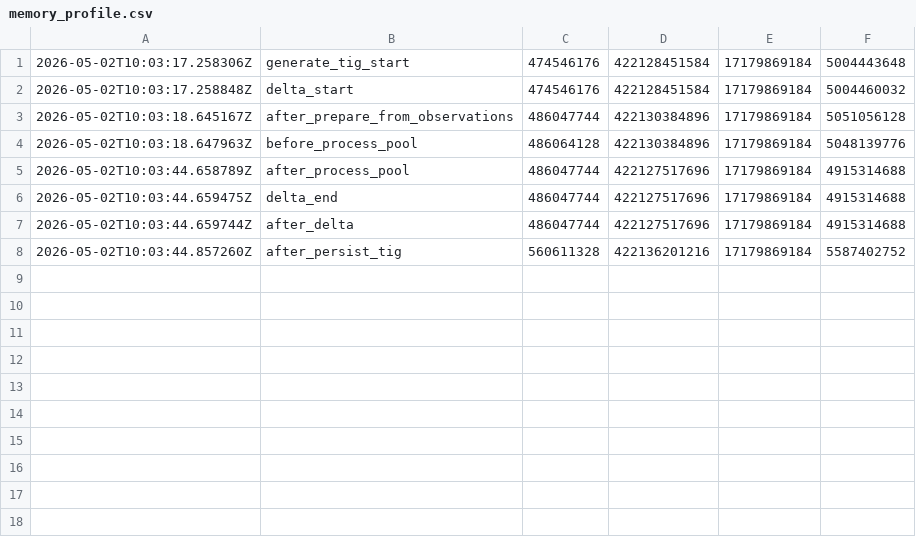
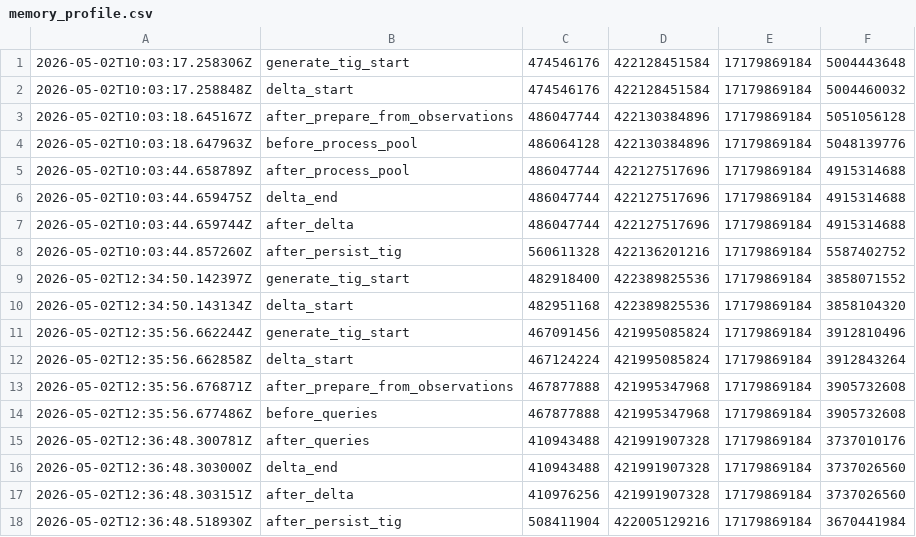
Before and after one commit to gtzanet/agent-role-assignment, a CSV file: experiments/exp_wf01/memory_profile.csv, drawn as a sheet.

```diff
--- a/experiments/exp_wf01/memory_profile.csv
+++ b/experiments/exp_wf01/memory_profile.csv
@@ -8 +8,11 @@
 2026-05-02T10:03:44.857260Z,after_persist_tig,560611328,422136201216,17179869184,5587402752
+2026-05-02T12:34:50.142397Z,generate_tig_start,482918400,422389825536,17179869184,3858071552
+2026-05-02T12:34:50.143134Z,delta_start,482951168,422389825536,17179869184,3858104320
+2026-05-02T12:35:56.662244Z,generate_tig_start,467091456,421995085824,17179869184,3912810496
+2026-05-02T12:35:56.662858Z,delta_start,467124224,421995085824,17179869184,3912843264
+2026-05-02T12:35:56.676871Z,after_prepare_from_observations,467877888,421995347968,17179869184,3905732608
+2026-05-02T12:35:56.677486Z,before_queries,467877888,421995347968,17179869184,3905732608
+2026-05-02T12:36:48.300781Z,after_queries,410943488,421991907328,17179869184,3737010176
+2026-05-02T12:36:48.303000Z,delta_end,410943488,421991907328,17179869184,3737026560
+2026-05-02T12:36:48.303151Z,after_delta,410976256,421991907328,17179869184,3737026560
+2026-05-02T12:36:48.518930Z,after_persist_tig,508411904,422005129216,17179869184,3670441984
```
Also changed, not shown: experiments/exp_wf01/evaluation_selected_step_kpis.csv, experiments/exp_wf01/tig_delta.csv, 28 other files.
